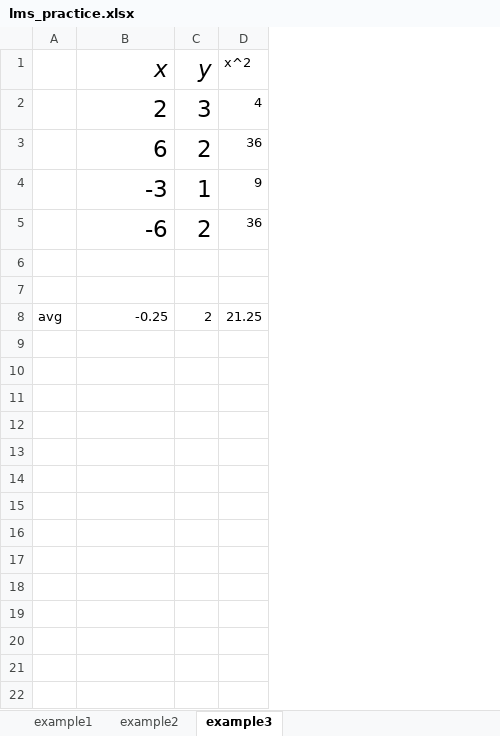
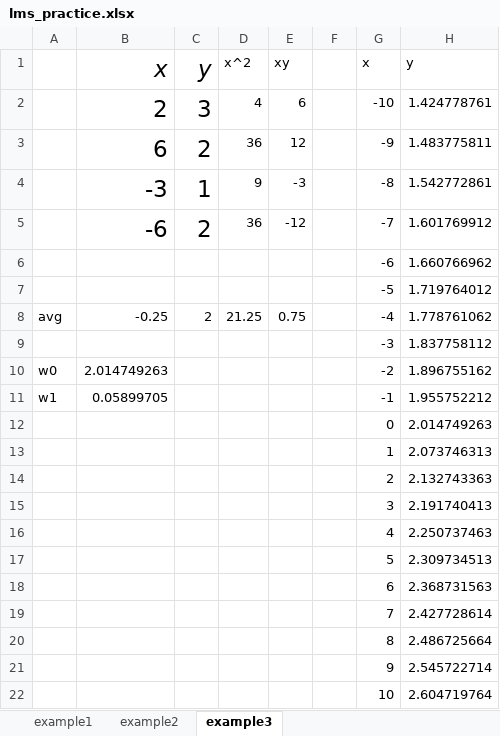
Before and after one commit to ryuichiueda/slides_marp, an Excel workbook: machine_learning_and_stats/misc/lms_practice.xlsx, sheet example3, drawn as a sheet; values as stored, in another font and other column widths than the file's, no borders; charts and pictures not drawn; the diff names each change by its address in the sheet, - before the commit and + after, or states it on an @@ line.

```diff
--- a/machine_learning_and_stats/misc/lms_practice.xlsx (sheet example3)
+++ b/machine_learning_and_stats/misc/lms_practice.xlsx (sheet example3)
+column E, rows 1-8: xy | 6 | 12 | -3 | -12 |  |  | 0.75
+column F, empty
+column G, rows 1-8: x | -10 | -9 | -8 | -7 | -6 | -5 | -4
+column H, rows 1-8: y | 1.424778761 | 1.483775811 | 1.542772861 | 1.601769912 | 1.660766962 | 1.719764012 | 1.778761062
-row 6: (empty)
+row 6:  |  |  |  |  |  | -6 | 1.660766962
-row 7: (empty)
+row 7:  |  |  |  |  |  | -5 | 1.719764012
+row 9:  |  |  |  |  |  | -3 | 1.837758112
+row 10: w0 | 2.014749263 |  |  |  |  | -2 | 1.896755162
+row 11: w1 | 0.05899705 |  |  |  |  | -1 | 1.955752212
+row 12:  |  |  |  |  |  | 0 | 2.014749263
+row 13:  |  |  |  |  |  | 1 | 2.073746313
+row 14:  |  |  |  |  |  | 2 | 2.132743363
+row 15:  |  |  |  |  |  | 3 | 2.191740413
+row 16:  |  |  |  |  |  | 4 | 2.250737463
+row 17:  |  |  |  |  |  | 5 | 2.309734513
+row 18:  |  |  |  |  |  | 6 | 2.368731563
+row 19:  |  |  |  |  |  | 7 | 2.427728614
+row 20:  |  |  |  |  |  | 8 | 2.486725664
+row 21:  |  |  |  |  |  | 9 | 2.545722714
+row 22:  |  |  |  |  |  | 10 | 2.604719764
```
Also changed, not shown: charts or pictures, 2 other files.
